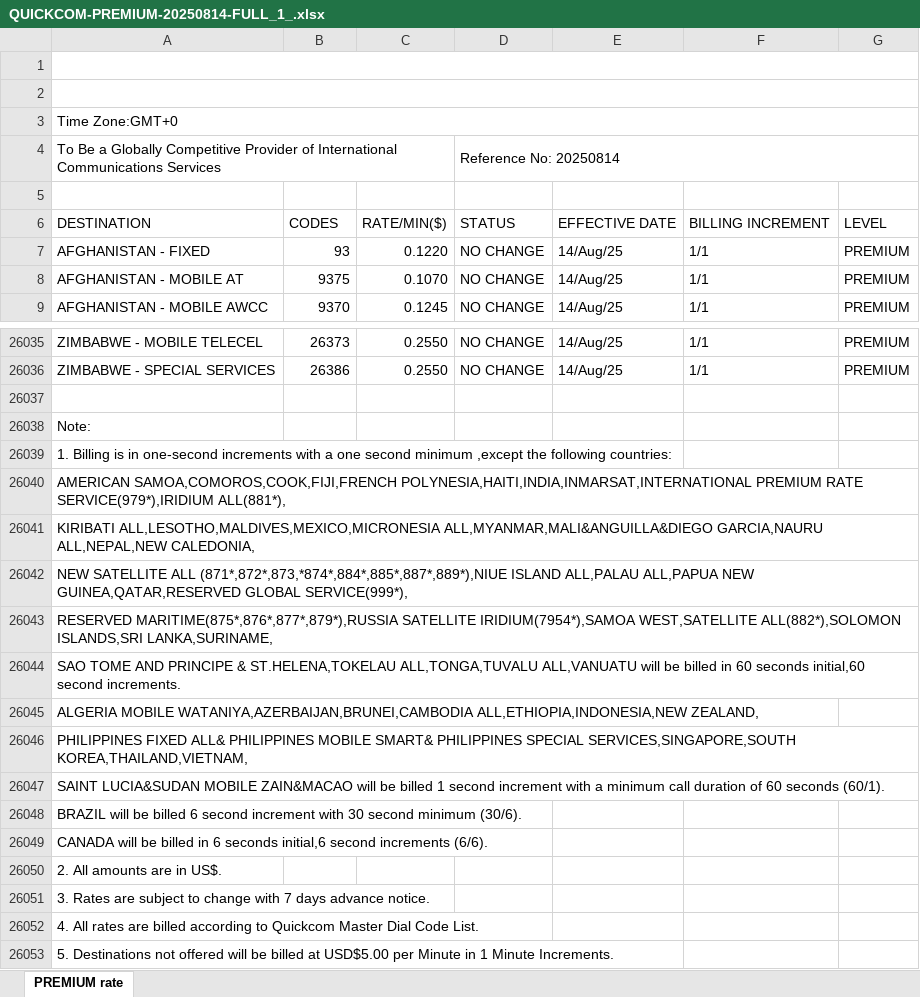
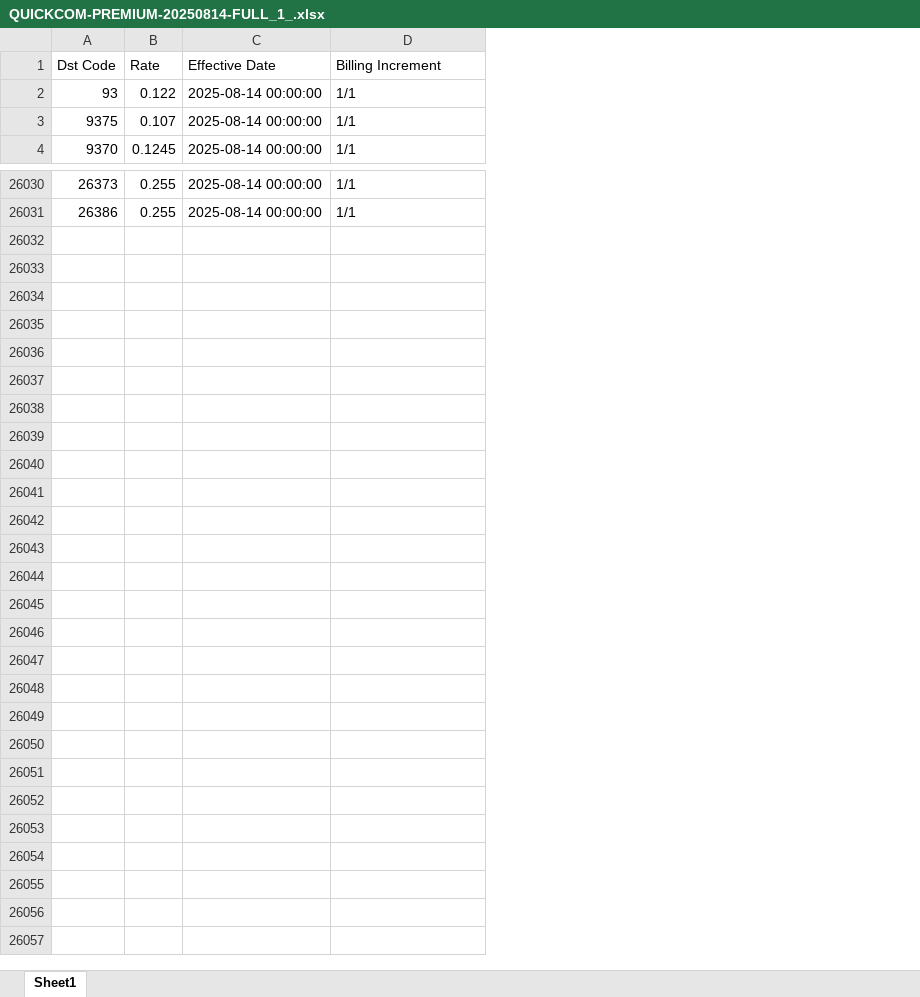
Before and after one commit to tahirasadaf330/rate-sheet-automation, an Excel workbook: attachments/muhammad.uzair_at_hayo.net_20250819_074625/QUICKCOM-PREMIUM-20250814-FULL_1_.xlsx, sheet Sheet1, drawn as a sheet; only a part is shown, gaps mark what is left out; values as stored, in another font and other column widths than the file's, no cell formats; charts and pictures not drawn; removed rows and columns are numbered as before the commit, all else as after; the diff names each change by its address in the sheet, - before the commit and + after, or states it on an @@ line.

```diff
--- a/attachments/muhammad.uzair_at_hayo.net_20250819_074625/QUICKCOM-PREMIUM-20250814-FULL_1_.xlsx (sheet Sheet1)
+++ b/attachments/muhammad.uzair_at_hayo.net_20250819_074625/QUICKCOM-PREMIUM-20250814-FULL_1_.xlsx (sheet Sheet1)
-sheet tab: PREMIUM rate
+sheet tab: Sheet1
-column A, rows 7-9: AFGHANISTAN - FIXED | AFGHANISTAN - MOBILE AT | AFGHANISTAN - MOBILE AWCC; rows 26035-26036: ZIMBABWE - MOBILE TELECEL | ZIMBABWE - SPECIAL SERVICES
-column C, rows 7-9: 0.1220 | 0.1070 | 0.1245; rows 26035-26036: 0.2550 | 0.2550
-column D, rows 7-9: all NO CHANGE; rows 26035-26036: NO CHANGE | NO CHANGE
-column E, rows 7-9: all 14/Aug/25; rows 26035-26036: 14/Aug/25 | 14/Aug/25
+column B (Rate), rows 2-4: 0.122 | 0.107 | 0.1245; rows 26030-26031: 0.255 | 0.255
+column C (Effective Date), rows 2-4: all 2025-08-14 00:00:00; rows 26030-26031: 2025-08-14 00:00:00 | 2025-08-14 00:00:00
-column G, rows 7-9: all PREMIUM; rows 26035-26036: PREMIUM | PREMIUM
-row 1: (empty)
+row 1: Dst Code | Rate | Effective Date | Billing Increment
-row 2: (empty)
-row 3: Time Zone:GMT+0
-row 4: To Be a Globally Competitive Provider of International Communications Services |  |  | Reference No: 20250814
-row 5: (empty)
-row 6: DESTINATION | CODES | RATE/MIN($) | STATUS | EFFECTIVE DATE | BILLING INCREMENT | LEVEL
-row 26037: (empty)
-row 26038: Note:
-row 26039: 1. Billing is in one-second increments with a one second minimum ,except the following countries:
-row 26040: AMERICAN SAMOA,COMOROS,COOK,FIJI,FRENCH POLYNESIA,HAITI,INDIA,INMARSAT,INTERNATIONAL PREMIUM RATE SERVICE(979*),IRIDIUM ALL(881*),
-row 26041: KIRIBATI ALL,LESOTHO,MALDIVES,MEXICO,MICRONESIA ALL,MYANMAR,MALI&ANGUILLA&DIEGO GARCIA,NAURU ALL,NEPAL,NEW CALEDONIA,
-row 26042: NEW SATELLITE ALL (871*,872*,873,*874*,884*,885*,887*,889*),NIUE ISLAND ALL,PALAU ALL,PAPUA NEW GUINEA,QATAR,RESERVED GLOBAL SERVICE(999*),
-row 26043: RESERVED MARITIME(875*,876*,877*,879*),RUSSIA SATELLITE IRIDIUM(7954*),SAMOA WEST,SATELLITE ALL(882*),SOLOMON ISLANDS,SRI LANKA,SURINAME,
-row 26044: SAO TOME AND PRINCIPE & ST.HELENA,TOKELAU ALL,TONGA,TUVALU ALL,VANUATU will be billed in 60 seconds initial,60 second increments.
-row 26045: ALGERIA MOBILE WATANIYA,AZERBAIJAN,BRUNEI,CAMBODIA ALL,ETHIOPIA,INDONESIA,NEW ZEALAND,
-row 26046: PHILIPPINES FIXED ALL& PHILIPPINES MOBILE SMART& PHILIPPINES SPECIAL SERVICES,SINGAPORE,SOUTH KOREA,THAILAND,VIETNAM,
-row 26047: SAINT LUCIA&SUDAN MOBILE ZAIN&MACAO will be billed 1 second increment with a minimum call duration of 60 seconds (60/1).
-row 26048: BRAZIL will be billed 6 second increment with 30 second minimum (30/6).
-row 26049: CANADA will be billed in 6 seconds initial,6 second increments (6/6).
-row 26050: 2. All amounts are in US$.
-row 26051: 3. Rates are subject to change with 7 days advance notice.
-row 26052: 4. All rates are billed according to Quickcom Master Dial Code List.
-row 26053: 5. Destinations not offered will be billed at USD$5.00 per Minute in 1 Minute Increments.
```
Also changed, not shown: cell formats, charts or pictures, attachments/muhammad.uzair_at_hayo.net_20250819_071109/comparison_difference_jerasoft_comparison.xlsx, attachments/muhammad.uzair_at_hayo.net_20250819_074625/QUICKCOM-PREMIUM-20250814-FULL_1__jerasoft_comparison.xlsx, 12 other files.
